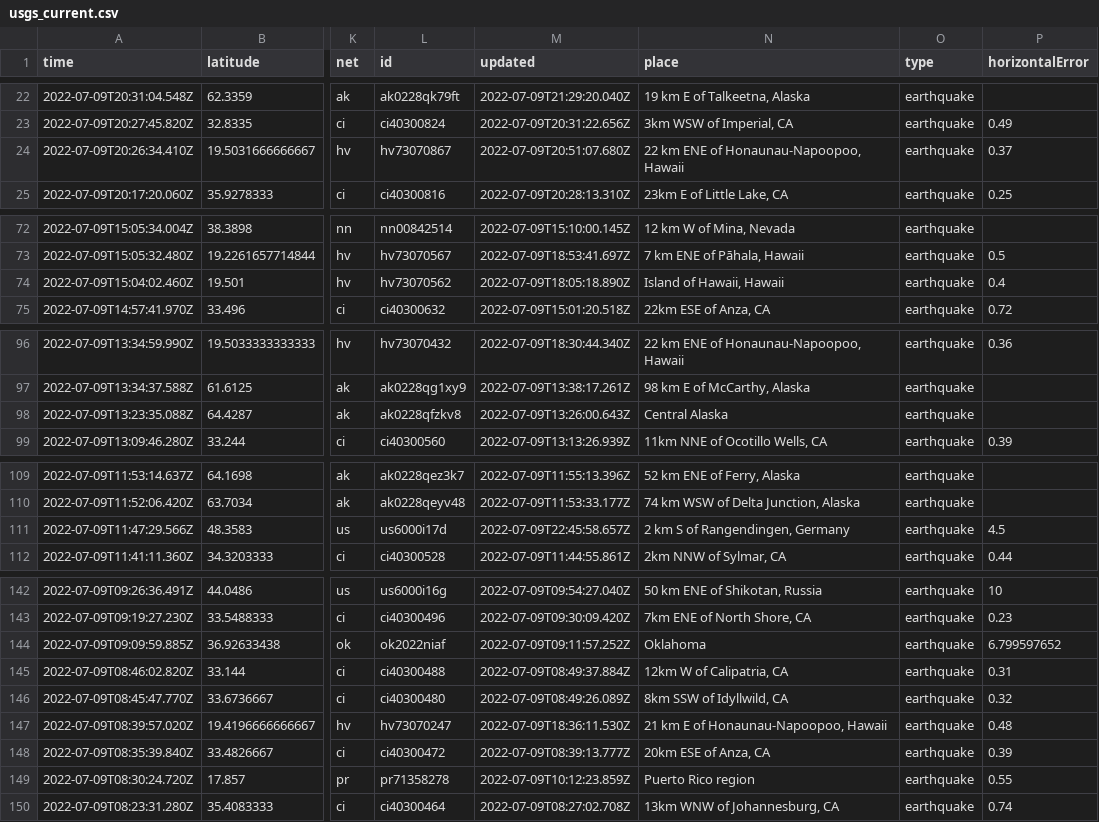
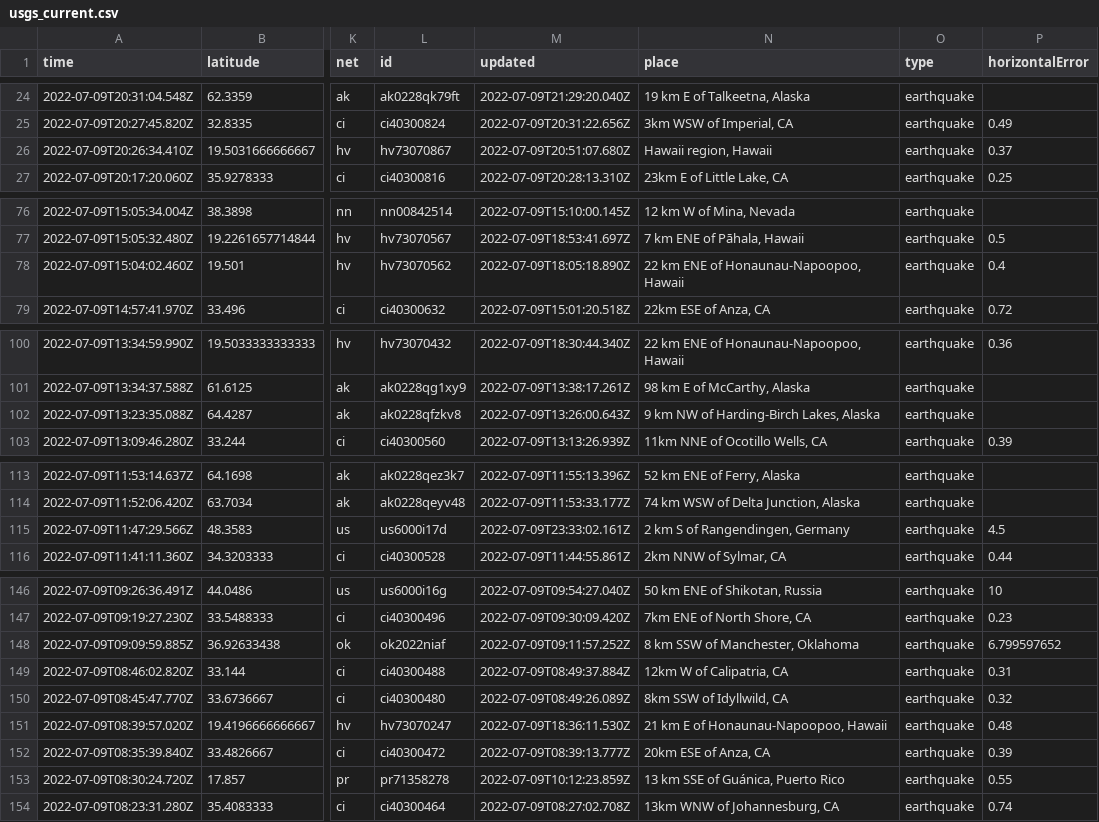
Before and after one commit to CHelmsenterprisenewscom/my-reporting-robot, a CSV file: usgs_current.csv, drawn as a sheet; only a part is shown, gaps mark what is left out; addresses are those after the commit; the diff covers the shown part only; the diff names each change by its address in the sheet, - before the commit and + after, or states it on an @@ line.

```diff
--- a/usgs_current.csv
+++ b/usgs_current.csv
-N26 (place): 22 km ENE of Honaunau-Napoopoo, Hawaii
+N26 (place): Hawaii region, Hawaii
-N78 (place): Island of Hawaii, Hawaii
+N78 (place): 22 km ENE of Honaunau-Napoopoo, Hawaii
-N102 (place): Central Alaska
+N102 (place): 9 km NW of Harding-Birch Lakes, Alaska
-M115 (updated): 2022-07-09T22:45:58.657Z
+M115 (updated): 2022-07-09T23:33:02.161Z
-N148 (place): Oklahoma
+N148 (place): 8 km SSW of Manchester, Oklahoma
-N153 (place): Puerto Rico region
+N153 (place): 13 km SSE of Guánica, Puerto Rico
```
Also changed, not shown: 4 added rows, 3 removed rows and 5 edited cells elsewhere in this file.
